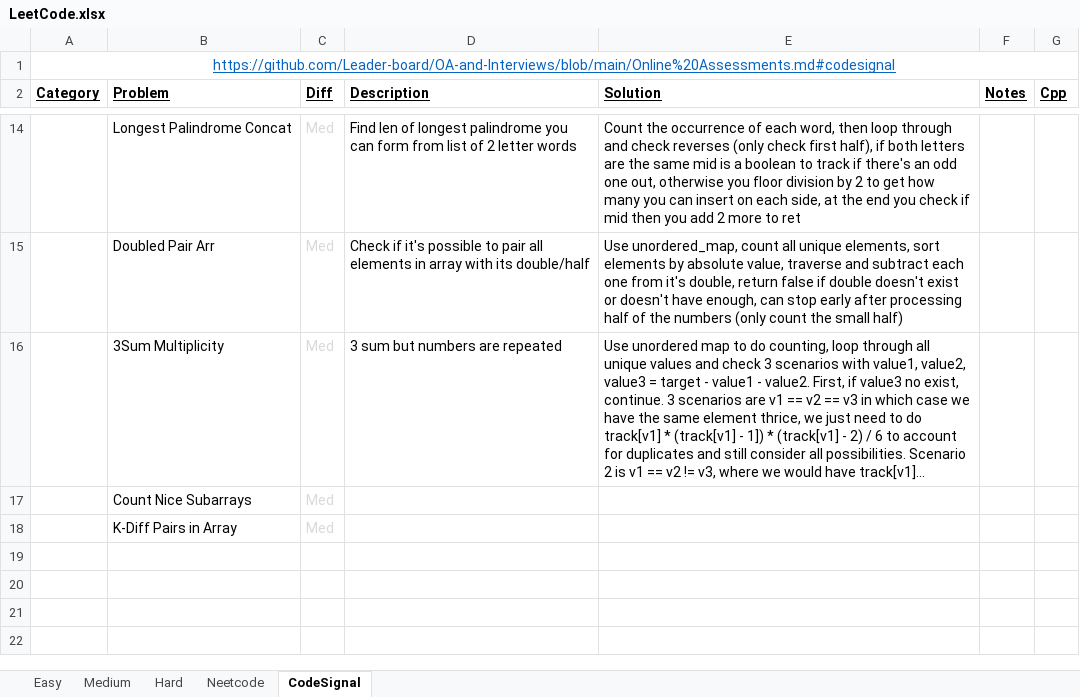
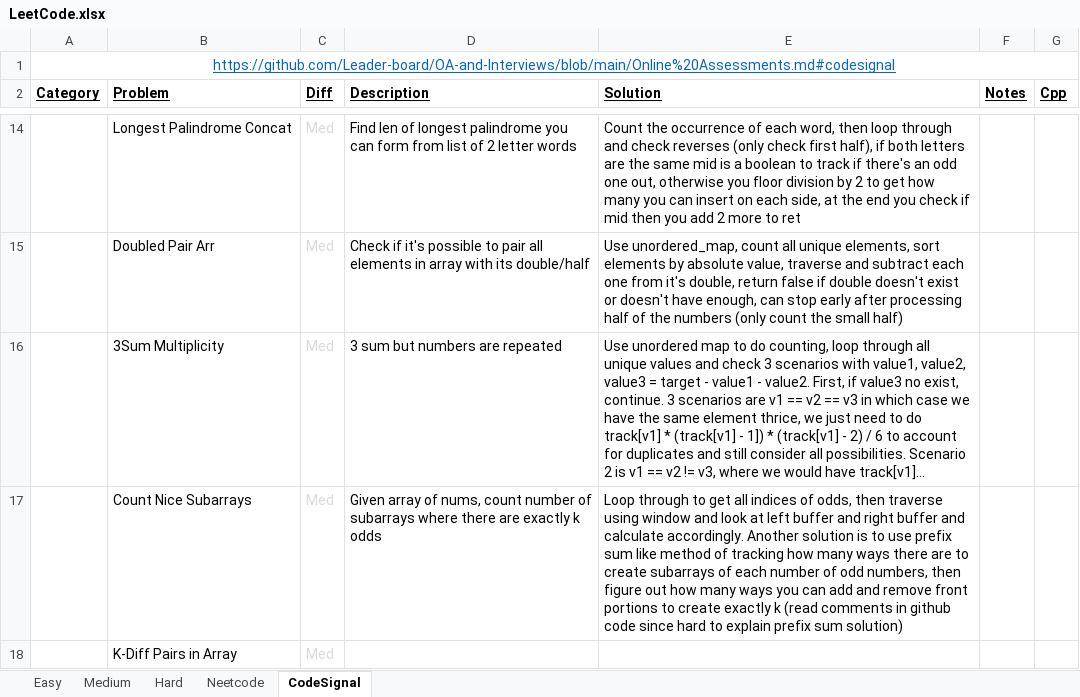
Before and after one commit to eric-zzhou/LeetcodeGrind, an Excel workbook: LeetCode.xlsx, sheet CodeSignal, drawn as a sheet; only a part is shown, gaps mark what is left out; long unchanged cells end in …; values as stored, in another font and other column widths than the file's, no borders; conditional formats not drawn; the diff names each change by its address in the sheet, - before the commit and + after, or states it on an @@ line.

Commit message:
Finished count nice subarrs

```diff
--- a/LeetCode.xlsx (sheet CodeSignal)
+++ b/LeetCode.xlsx (sheet CodeSignal)
-D17 (Description): (empty)
+D17 (Description): Given array of nums, count number of subarrays where there are exactly k odds
-E17 (Solution): (empty)
+E17 (Solution): Loop through to get all indices of odds, then traverse using window and look at left buffer and right buffer and calculate accordingly. Another solution is to use prefix sum like method of tracking how many ways there are to create subarrays of each number of odd numbers, then figure out how many ways you can add and remove front portions to create exactly k (read comments in github code since hard to explain prefix sum solution)
```
Also changed, not shown: 1 other file.
